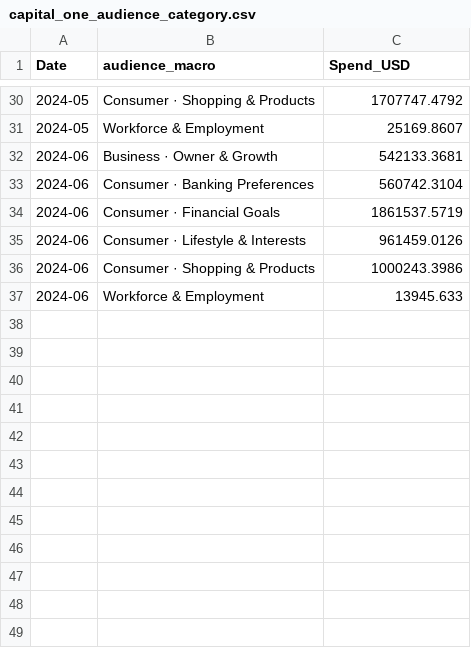
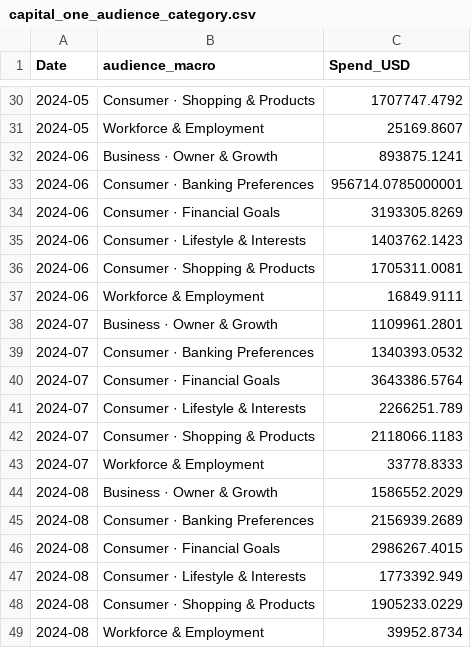
Before and after one commit to dani-rios-data/capital_one, a CSV file: public/data/capital_one_audience_category.csv, drawn as a sheet; only a part is shown, gaps mark what is left out.

```diff
--- a/public/data/capital_one_audience_category.csv
+++ b/public/data/capital_one_audience_category.csv
@@ -31,7 +31,19 @@ Date,audience_macro,Spend_USD
 2024-05,Workforce & Employment,25169.8607
-2024-06,Business · Owner & Growth,542133.3681
-2024-06,Consumer · Banking Preferences,560742.3104
-2024-06,Consumer · Financial Goals,1861537.5719
-2024-06,Consumer · Lifestyle & Interests,961459.0126
-2024-06,Consumer · Shopping & Products,1000243.3986
-2024-06,Workforce & Employment,13945.633
+2024-06,Business · Owner & Growth,893875.1241
+2024-06,Consumer · Banking Preferences,956714.0785000001
+2024-06,Consumer · Financial Goals,3193305.8269
+2024-06,Consumer · Lifestyle & Interests,1403762.1423
+2024-06,Consumer · Shopping & Products,1705311.0081
+2024-06,Workforce & Employment,16849.9111
+2024-07,Business · Owner & Growth,1109961.2801
+2024-07,Consumer · Banking Preferences,1340393.0532
+2024-07,Consumer · Financial Goals,3643386.5764
+2024-07,Consumer · Lifestyle & Interests,2266251.789
+2024-07,Consumer · Shopping & Products,2118066.1183
+2024-07,Workforce & Employment,33778.8333
+2024-08,Business · Owner & Growth,1586552.2029
+2024-08,Consumer · Banking Preferences,2156939.2689
+2024-08,Consumer · Financial Goals,2986267.4015
+2024-08,Consumer · Lifestyle & Interests,1773392.949
+2024-08,Consumer · Shopping & Products,1905233.0229
+2024-08,Workforce & Employment,39952.8734
```
Also changed, not shown: 9 other files.
